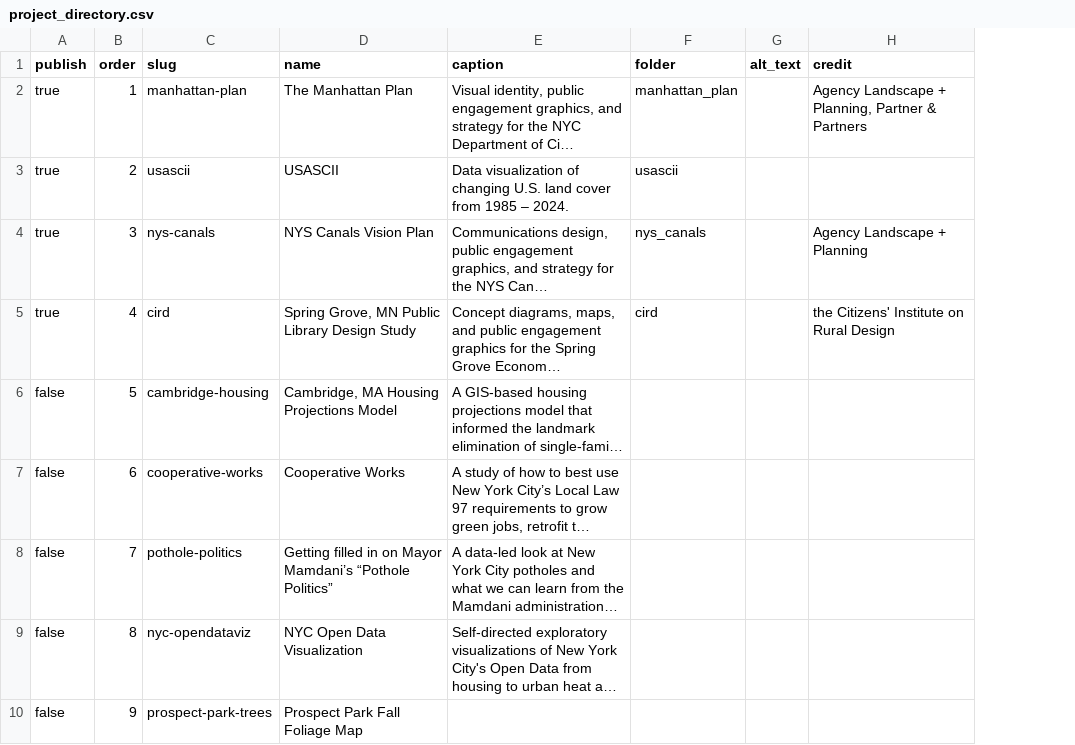
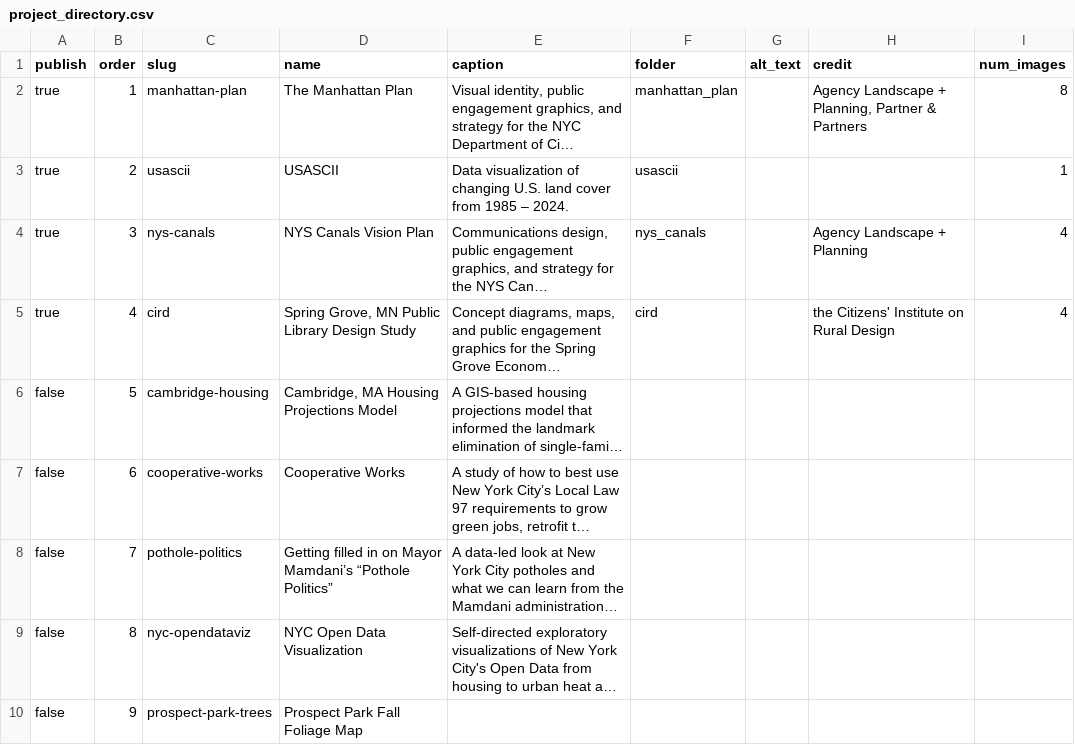
Before and after one commit to mpkhinda/mattkhinda.city, a CSV file: data/project_directory.csv, drawn as a sheet; long unchanged cells end in …; the diff names each change by its address in the sheet, - before the commit and + after, or states it on an @@ line.

Commit message:
speed up image loading by adding explicit counts in project csv

```diff
--- a/data/project_directory.csv
+++ b/data/project_directory.csv
+column I (num_images), rows 2-5: 8 | 1 | 4 | 4
```
Also changed, not shown: 2 other files.
